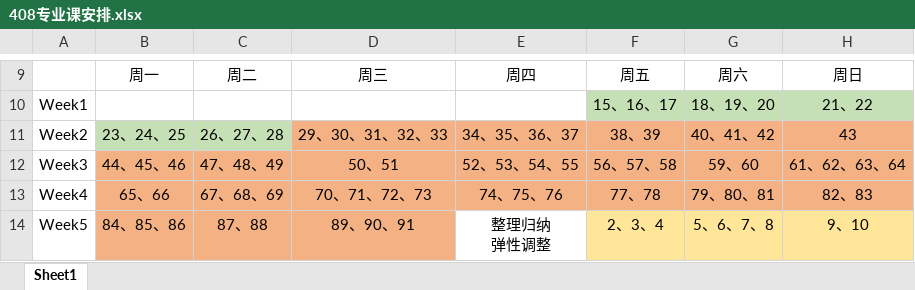
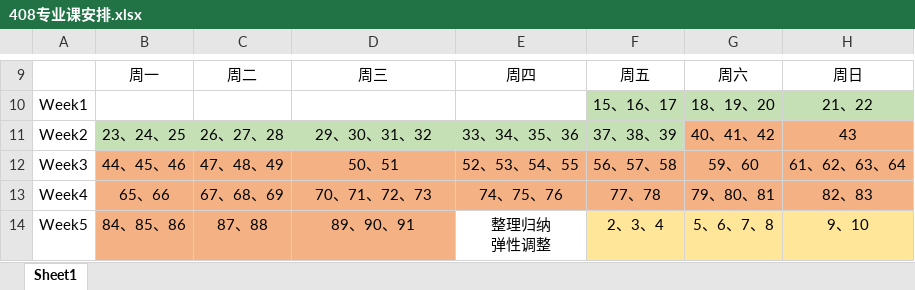
Before and after one commit to Coekyun-Dou/My-Learning-Diary, an Excel workbook: Diary/408专业课安排.xlsx, sheet Sheet1, drawn as a sheet; only a part is shown, gaps mark what is left out; values as stored, in another font and other column widths than the file's, no borders; the diff names each change by its address in the sheet, - before the commit and + after, or states it on an @@ line.

```diff
--- a/Diary/408专业课安排.xlsx (sheet Sheet1)
+++ b/Diary/408专业课安排.xlsx (sheet Sheet1)
-D11: 29、30、31、32、33
+D11: 29、30、31、32
-D11:F11 fill: #F4B183
+D11:F11 fill: #C5E0B4
-E11: 34、35、36、37
+E11: 33、34、35、36
-F11: 38、39
+F11: 37、38、39
```
Also changed, not shown: 3 other files.
